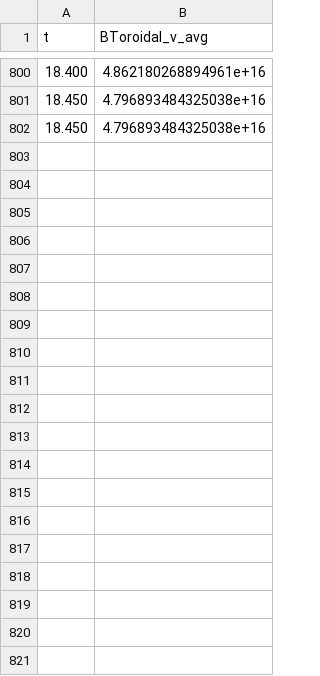
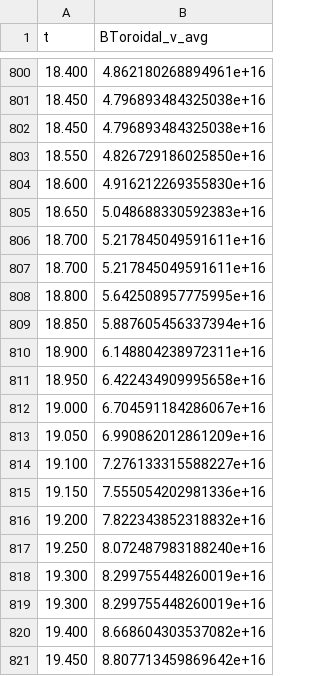
Before and after one commit to samfrederick/Magnetar-PLUTO-files, a CSV file: Analysis/Bfield Analysis/201206_VolAvg_Toroidal_Bfield.csv, drawn as a sheet; only a part is shown, gaps mark what is left out; the diff covers the shown part only.

```diff
--- a/Analysis/Bfield Analysis/201206_VolAvg_Toroidal_Bfield.csv
+++ b/Analysis/Bfield Analysis/201206_VolAvg_Toroidal_Bfield.csv
@@ -802 +802,20 @@ t,BToroidal_v_avg
 18.450,     4.796893484325038e+16
+18.550,     4.826729186025850e+16
+18.600,     4.916212269355830e+16
+18.650,     5.048688330592383e+16
+18.700,     5.217845049591611e+16
+18.700,     5.217845049591611e+16
+18.800,     5.642508957775995e+16
+18.850,     5.887605456337394e+16
+18.900,     6.148804238972311e+16
+18.950,     6.422434909995658e+16
+19.000,     6.704591184286067e+16
+19.050,     6.990862012861209e+16
+19.100,     7.276133315588227e+16
+19.150,     7.555054202981336e+16
+19.200,     7.822343852318832e+16
+19.250,     8.072487983188240e+16
+19.300,     8.299755448260019e+16
+19.300,     8.299755448260019e+16
+19.400,     8.668604303537082e+16
+19.450,     8.807713459869642e+16
```
Also changed, not shown: 37 added rows elsewhere in this file, Analysis/Bfield Analysis/201206_VolAvg_Poloidal_Bfield.csv, Analysis/Bfield Analysis/201206_VolAvg_Total_Bfield.csv.
